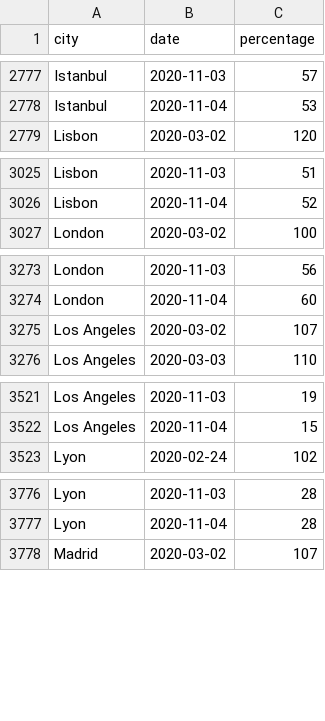
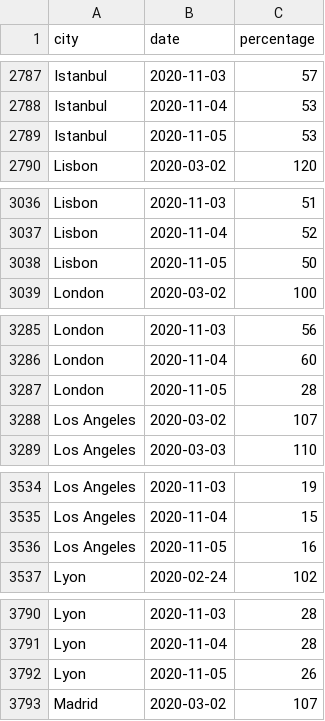
Before and after one commit to AntoineAugusti/citymapper-mobility-index, a CSV file: data.csv, drawn as a sheet; only a part is shown, gaps mark what is left out; the diff covers the shown part only; the diff names each change by its address in the sheet, - before the commit and + after, or states it on an @@ line.

```diff
--- a/data.csv
+++ b/data.csv
+row 2789: Istanbul | 2020-11-05 | 53
+row 3038: Lisbon | 2020-11-05 | 50
+row 3287: London | 2020-11-05 | 28
+row 3536: Los Angeles | 2020-11-05 | 16
+row 3792: Lyon | 2020-11-05 | 26
```
Also changed, not shown: 35 added rows elsewhere in this file, 1 other file.
